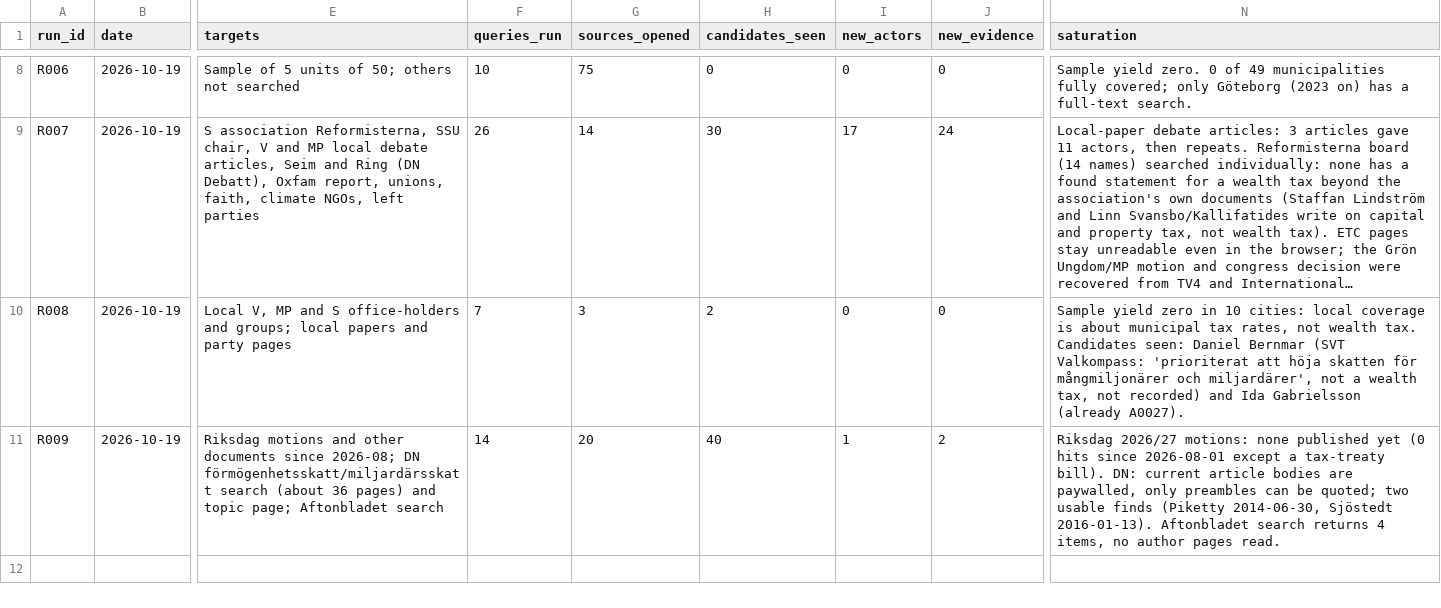
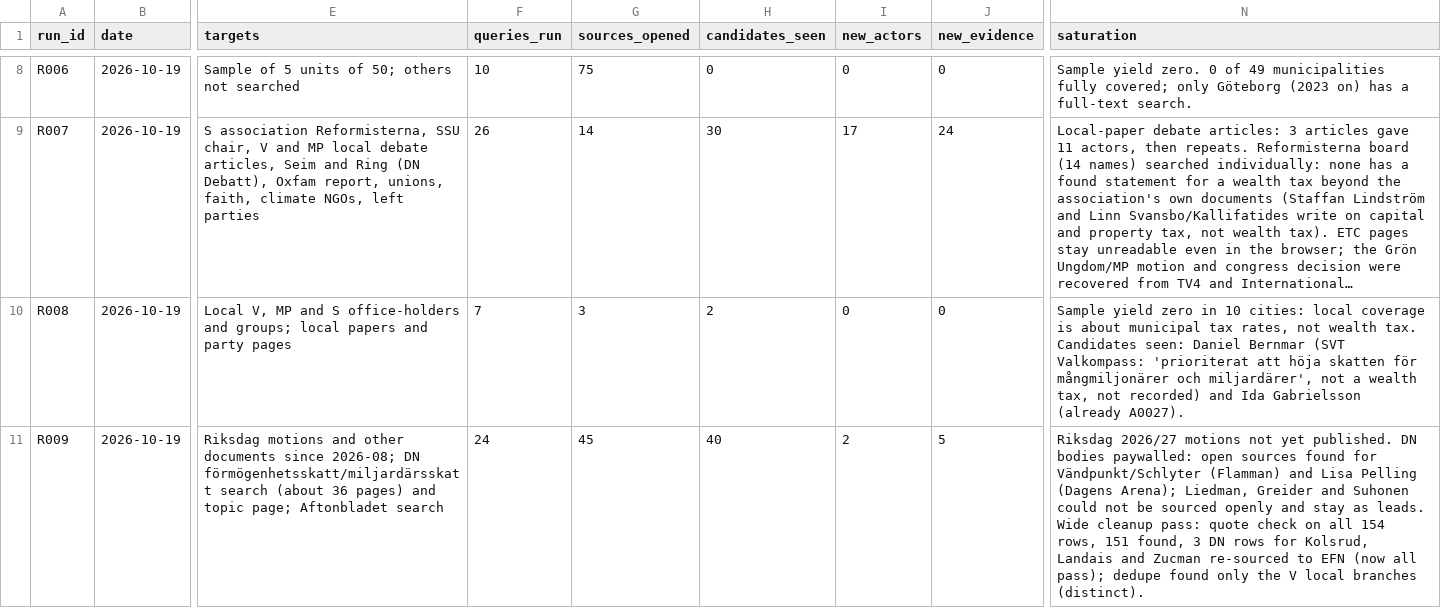
Before and after one commit to Egalitaristen/wealth-tax-database, a CSV file: data/se/runs.csv, drawn as a sheet; only a part is shown, gaps mark what is left out; long unchanged cells end in …; the diff names each change by its address in the sheet, - before the commit and + after, or states it on an @@ line.

```diff
--- a/data/se/runs.csv
+++ b/data/se/runs.csv
-F11 (queries_run): 14
+F11 (queries_run): 24
-G11 (sources_opened): 20
+G11 (sources_opened): 45
-I11 (new_actors): 1
+I11 (new_actors): 2
-J11 (new_evidence): 2
+J11 (new_evidence): 5
-N11 (saturation): Riksdag 2026/27 motions: none published yet (0 hits since 2026-08-01 except a tax-treaty bill). DN: current article bodies are paywalled, only preambles can be quoted; two usable finds (Piketty 2014-06-30, Sjöstedt 2016-01-13). Aftonbladet search returns 4 items, no author pages read.
+N11 (saturation): Riksdag 2026/27 motions not yet published. DN bodies paywalled: open sources found for Vändpunkt/Schlyter (Flamman) and Lisa Pelling (Dagens Arena); Liedman, Greider and Suhonen could not be sourced openly and stay as leads. Wide cleanup pass: quote check on all 154 rows, 151 found, 3 DN rows for Kolsrud, Landais and Zucman re-sourced to EFN (now all pass); dedupe found only the V local branches (distinct).
```
Also changed, not shown: data/se/actors.csv, data/se/evidence.csv.
